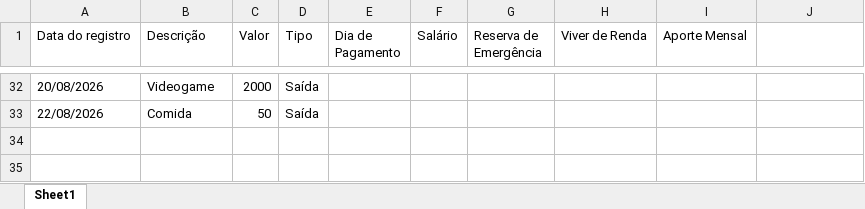
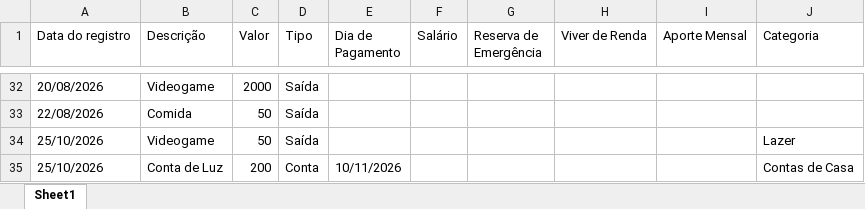
Before and after one commit to ArthurF199/Projeto-FinancIA, an Excel workbook: data.xlsx, sheet Sheet1, drawn as a sheet; only a part is shown, gaps mark what is left out; values as stored, in another font and other column widths than the file's, no borders; the diff names each change by its address in the sheet, - before the commit and + after, or states it on an @@ line.

Commit message:
Adicionado uma nova categoria para a planilha, pequena mudança na ordem dos botões, otimização do prompt da IA

```diff
--- a/data.xlsx (sheet Sheet1)
+++ b/data.xlsx (sheet Sheet1)
-J1: (empty)
+J1: Categoria
+row 34: 25/10/2026 | Videogame | 50 | Saída |  |  |  |  |  | Lazer
+row 35: 25/10/2026 | Conta de Luz | 200 | Conta | 10/11/2026 |  |  |  |  | Contas de Casa
```
Also changed, not shown: 3 other files.
